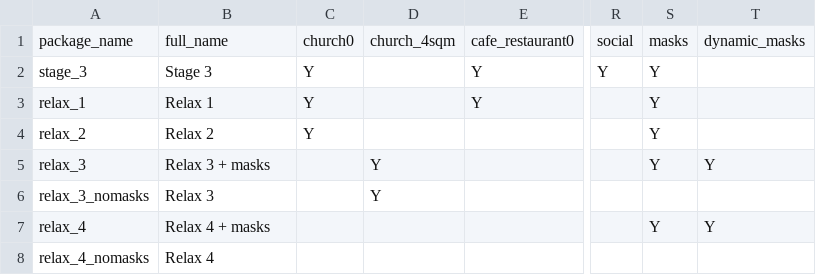
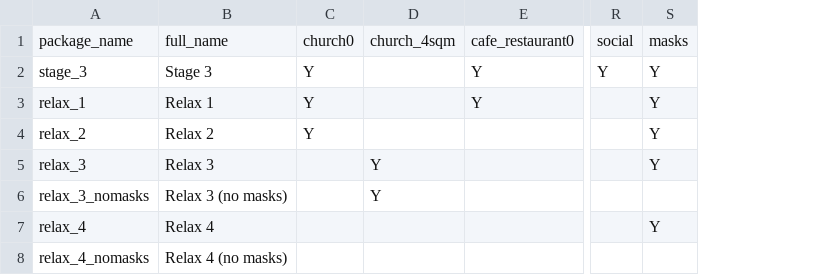
Before and after one commit to brain-modelling-group/covasim-qld-model, a CSV file: applications/Susceptibility/packages.csv, drawn as a sheet; only a part is shown, gaps mark what is left out; the diff names each change by its address in the sheet, - before the commit and + after, or states it on an @@ line.

```diff
--- a/applications/Susceptibility/packages.csv
+++ b/applications/Susceptibility/packages.csv
-column T, rows 1-7: dynamic_masks |  |  |  | Y |  | Y
-B5: Relax 3 + masks
+B5: Relax 3
-B6: Relax 3
+B6: Relax 3 (no masks)
-B7: Relax 4 + masks
+B7: Relax 4
-B8: Relax 4
+B8: Relax 4 (no masks)
```
Also changed, not shown: 5 other files.
